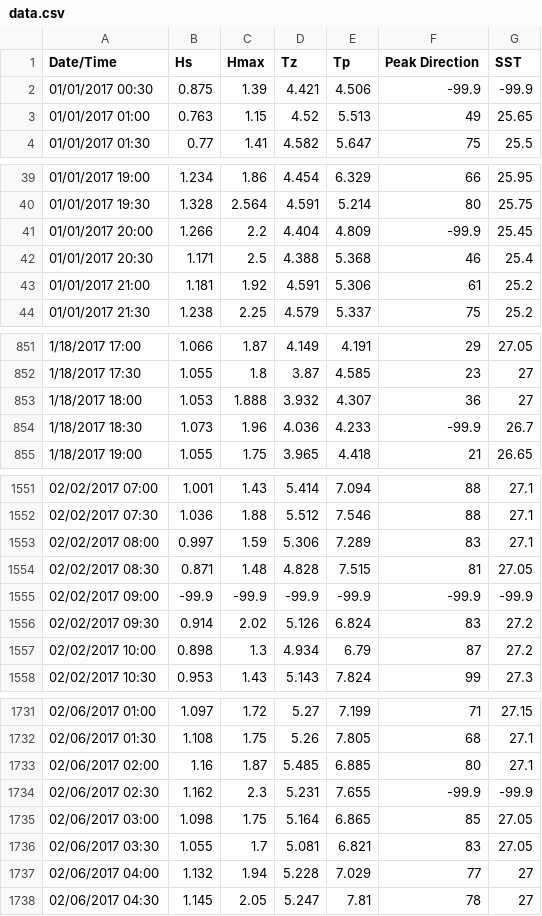
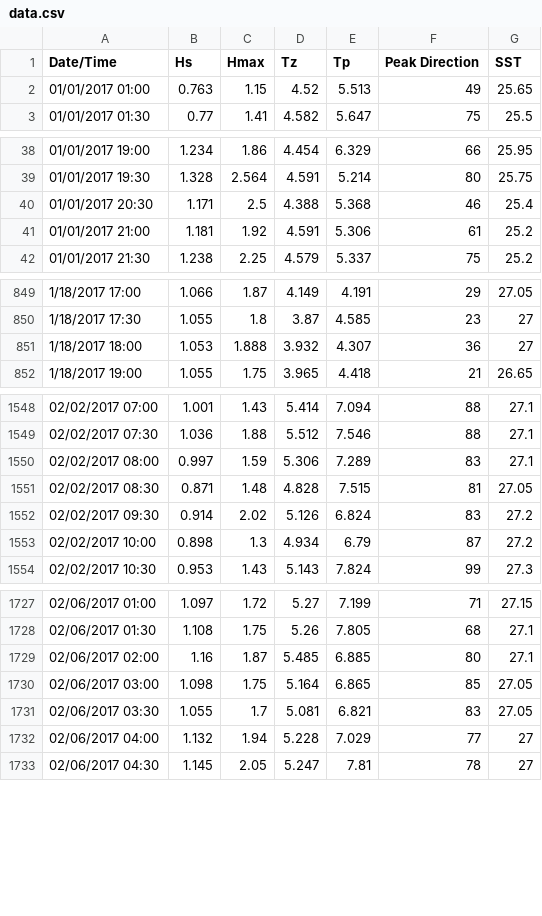
Before and after one commit to cs480x-21c/03-Experiment, a CSV file: data.csv, drawn as a sheet; only a part is shown, gaps mark what is left out; the diff covers the shown part only; the diff names each change by its address in the sheet, - before the commit and + after, or states it on an @@ line.

```diff
--- a/data.csv
+++ b/data.csv
-row 2: 01/01/2017 00:30 | 0.875 | 1.39 | 4.421 | 4.506 | -99.9 | -99.9
-row 41: 01/01/2017 20:00 | 1.266 | 2.2 | 4.404 | 4.809 | -99.9 | 25.45
-row 854: 1/18/2017 18:30 | 1.073 | 1.96 | 4.036 | 4.233 | -99.9 | 26.7
-row 1555: 02/02/2017 09:00 | -99.9 | -99.9 | -99.9 | -99.9 | -99.9 | -99.9
-row 1734: 02/06/2017 02:30 | 1.162 | 2.3 | 5.231 | 7.655 | -99.9 | -99.9
```
Also changed, not shown: 1 removed row elsewhere in this file, 1 other file.
